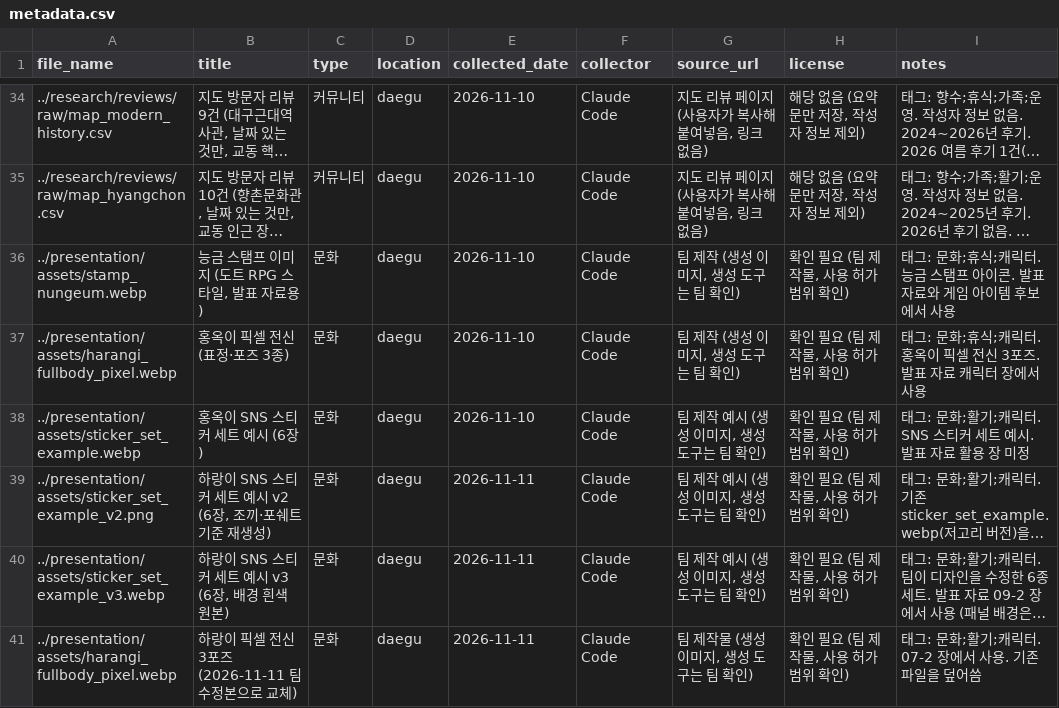
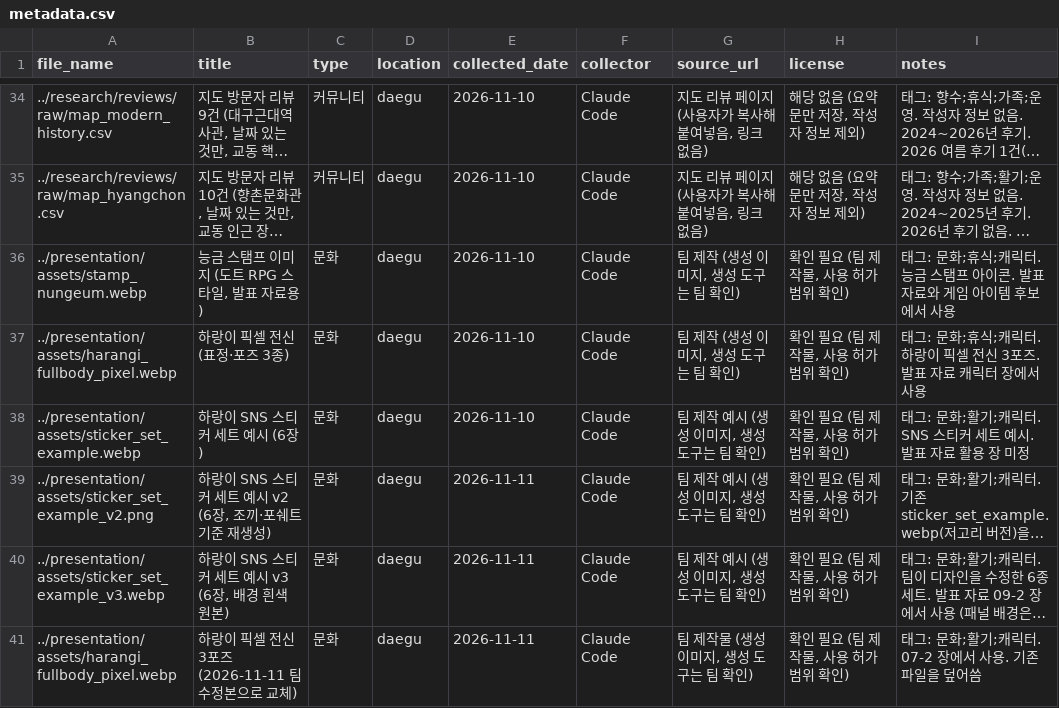
Before and after one commit to k-1026/TREAGENT, a CSV file: archive/metadata.csv, drawn as a sheet; only a part is shown, gaps mark what is left out; long unchanged cells end in …; the diff names each change by its address in the sheet, - before the commit and + after, or states it on an @@ line.

```diff
--- a/archive/metadata.csv
+++ b/archive/metadata.csv
-B37 (title): 홍옥이 픽셀 전신 (표정·포즈 3종)
+B37 (title): 하랑이 픽셀 전신 (표정·포즈 3종)
-I37 (notes): …캐릭터. 홍옥이 픽셀…
+I37 (notes): …캐릭터. 하랑이 픽셀…
-B38 (title): 홍옥이 SNS 스티커 세트 예시 (6장)
+B38 (title): 하랑이 SNS 스티커 세트 예시 (6장)
```
Also changed, not shown: 10 other files.
